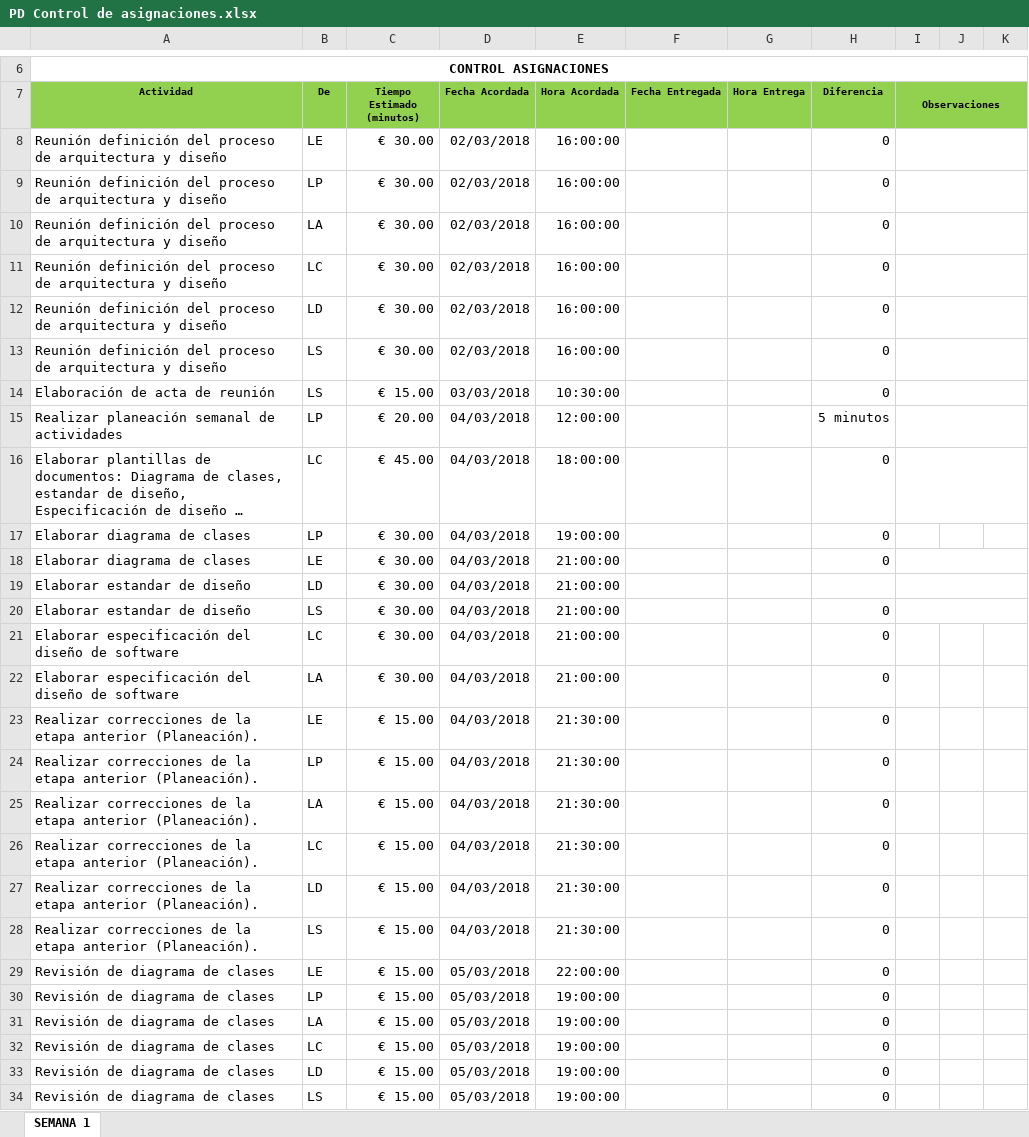
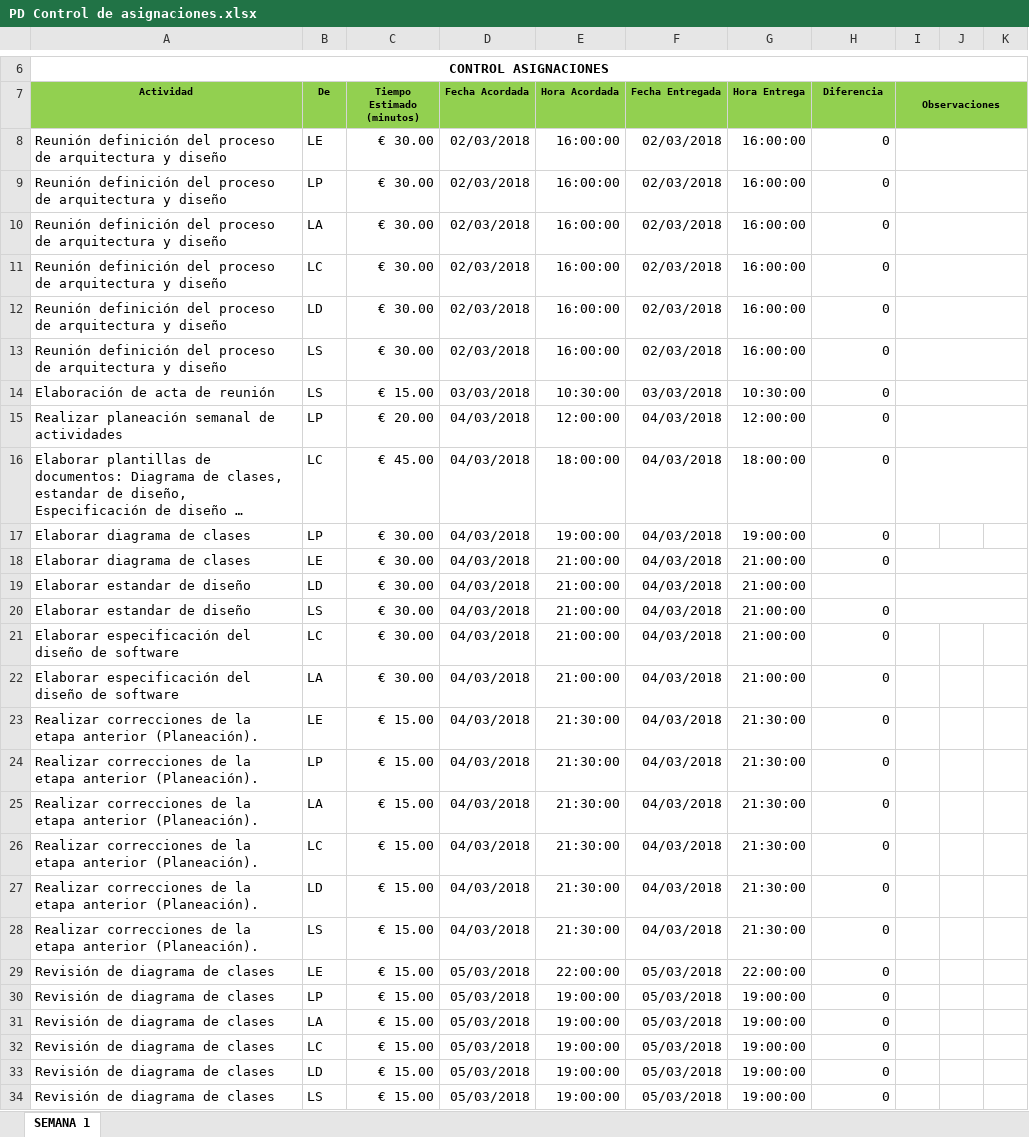
Before and after one commit to SantiagoGaleano/METFOR, an Excel workbook: Arquitectura y diseño de software/PD Control de asignaciones.xlsx, sheet SEMANA 1, drawn as a sheet; only a part is shown, gaps mark what is left out; long unchanged cells end in …; values as stored, in another font and other column widths than the file's, no borders; charts and pictures not drawn; the diff covers the shown part only; the diff names each change by its address in the sheet, - before the commit and + after, or states it on an @@ line.

Commit message:
correcion

```diff
--- a/Arquitectura y diseño de software/PD Control de asignaciones.xlsx (sheet SEMANA 1)
+++ b/Arquitectura y diseño de software/PD Control de asignaciones.xlsx (sheet SEMANA 1)
-F8:F13 (Fecha Entregada): (empty)
+F8:F13 (Fecha Entregada): 02/03/2018
-G8:G13 (Hora Entrega): (empty)
+G8:G13 (Hora Entrega): 16:00:00
-F14 (Fecha Entregada): (empty)
+F14 (Fecha Entregada): 03/03/2018
-G14 (Hora Entrega): (empty)
+G14 (Hora Entrega): 10:30:00
-F15:F28 (Fecha Entregada): (empty)
+F15:F28 (Fecha Entregada): 04/03/2018
-G15 (Hora Entrega): (empty)
+G15 (Hora Entrega): 12:00:00
-H15 (Diferencia): 5 minutos
+H15 (Diferencia): 0
-G16 (Hora Entrega): (empty)
+G16 (Hora Entrega): 18:00:00
-G17 (Hora Entrega): (empty)
+G17 (Hora Entrega): 19:00:00
-G18:G22 (Hora Entrega): (empty)
+G18:G22 (Hora Entrega): 21:00:00
-G23:G28 (Hora Entrega): (empty)
+G23:G28 (Hora Entrega): 21:30:00
-F29:F34 (Fecha Entregada): (empty)
+F29:F34 (Fecha Entregada): 05/03/2018
-G29 (Hora Entrega): (empty)
+G29 (Hora Entrega): 22:00:00
-G30:G34 (Hora Entrega): (empty)
+G30:G34 (Hora Entrega): 19:00:00
```
Also changed, not shown: 90 edited cells elsewhere in this sheet.
